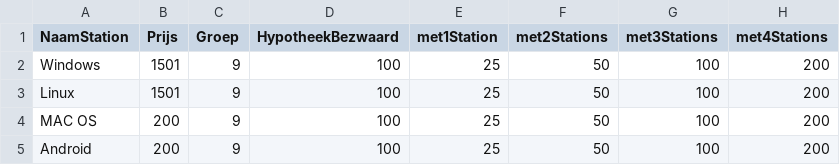
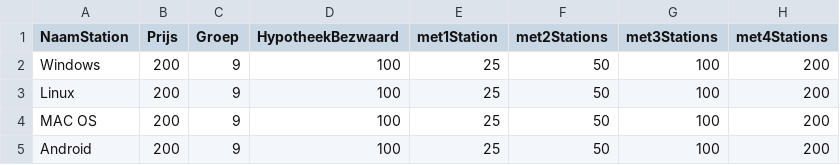
Before and after one commit to PerryVerheij/technopoly, a CSV file: stations.csv, drawn as a sheet.

```diff
--- a/stations.csv
+++ b/stations.csv
@@ -1,4 +1,4 @@
 NaamStation,Prijs,Groep,HypotheekBezwaard,met1Station,met2Stations,met3Stations,met4Stations
-Windows,1501,9,100,25,50,100,200
-Linux,1501,9,100,25,50,100,200
+Windows,200,9,100,25,50,100,200
+Linux,200,9,100,25,50,100,200
 MAC OS,200,9,100,25,50,100,200
```
Also changed, not shown: 1 other file.
